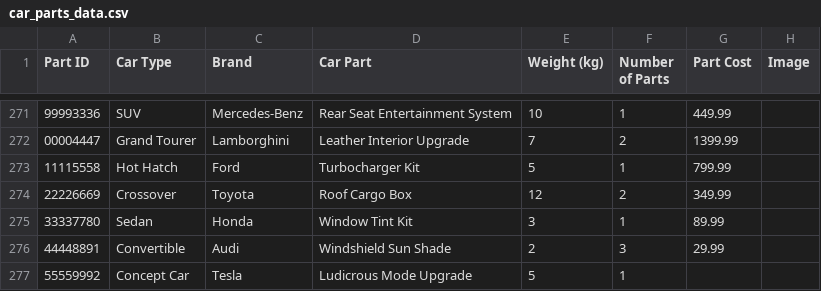
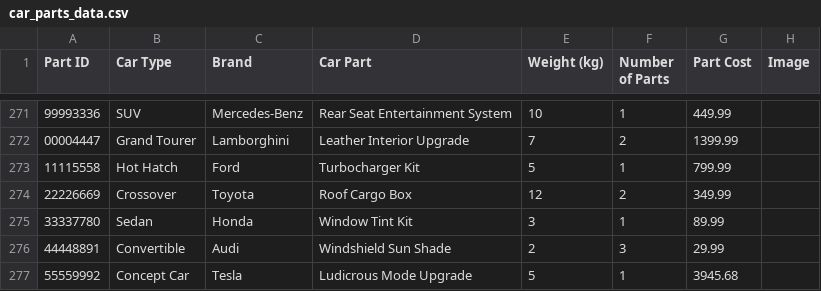
Before and after one commit to Juuicee/TTASQL, a CSV file: car_parts_data.csv, drawn as a sheet; only a part is shown, gaps mark what is left out.

Commit message:
Update car_parts_data.csv
Fixed column error in .csv file

```diff
--- a/car_parts_data.csv
+++ b/car_parts_data.csv
@@ -276,2 +276,2 @@ Part ID,Car Type,Brand,Car Part,Weight (kg),Number of Parts,Part Cost,Image
 44448891,Convertible,Audi,Windshield Sun Shade,2,3,29.99,
-55559992,Concept Car,Tesla,Ludicrous Mode Upgrade,5,1
+55559992,Concept Car,Tesla,Ludicrous Mode Upgrade,5,1, 3945.68,
```
